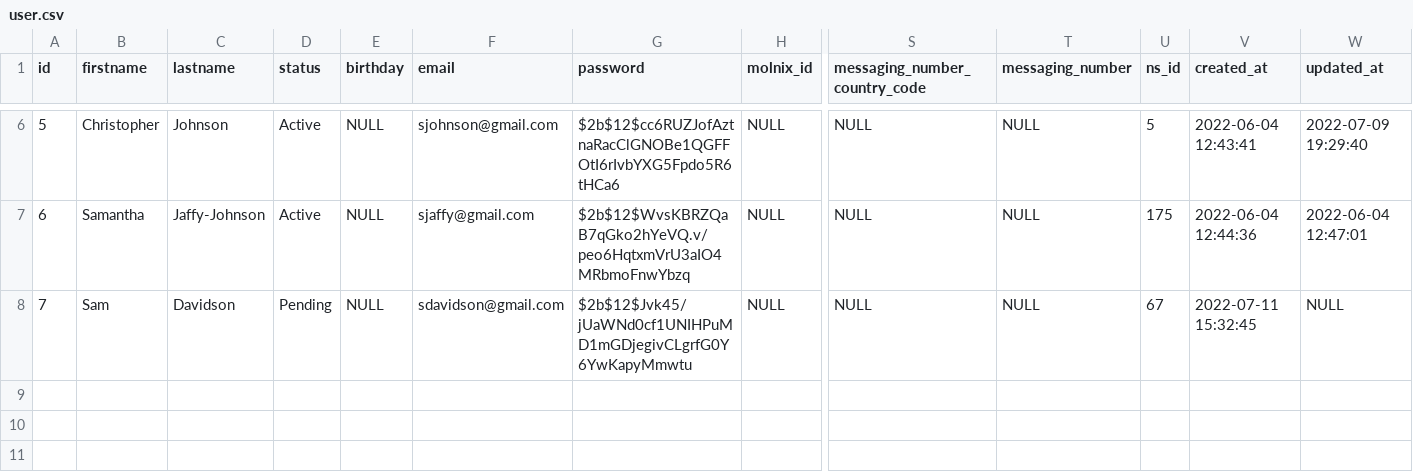
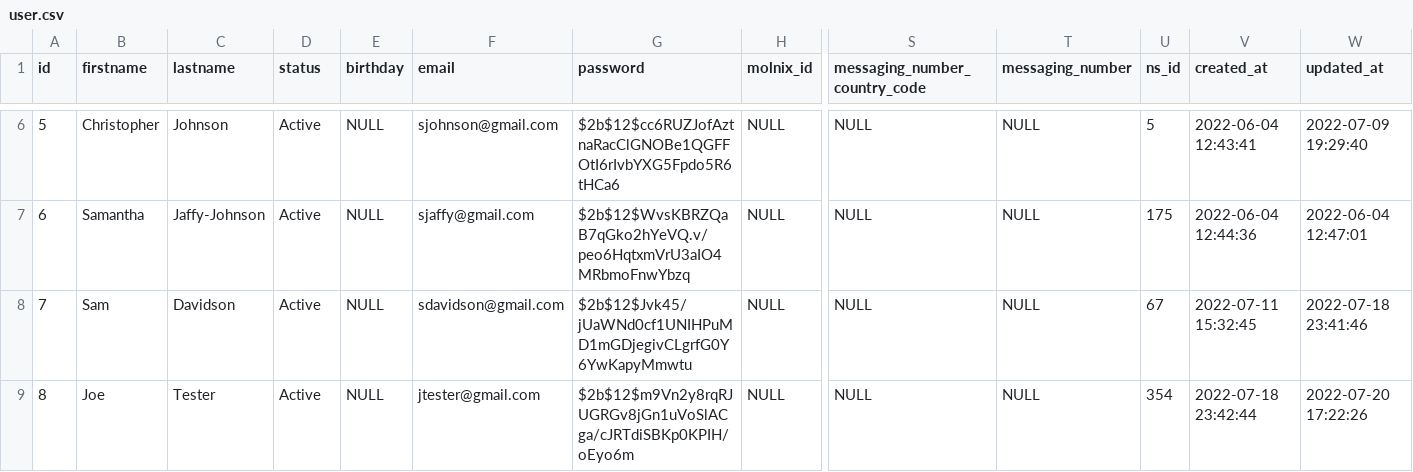
Before and after one commit to JonathanGarro/SIMS-Portal-Neo, a CSV file: flask_app/SIMS_Portal/static/data/user.csv, drawn as a sheet; only a part is shown, gaps mark what is left out; rows hold the shown columns only; the diff covers the shown part only; the diff names each change by its address in the sheet, - before the commit and + after, or states it on an @@ line.

```diff
--- a/flask_app/SIMS_Portal/static/data/user.csv
+++ b/flask_app/SIMS_Portal/static/data/user.csv
-D8 (status): Pending
+D8 (status): Active
-W8 (updated_at): NULL
+W8 (updated_at): 2022-07-18 23:41:46
+row 9: 8 | Joe | Tester | Active | NULL | jtester@gmail.com | $2b$12$m9Vn2y8rqRJUGRGv8jGn1uVoSlACga/cJRTdiSBKp0KPIH/oEyo6m | NULL | NULL | NULL | 354 | 2022-07-18 23:42:44 | 2022-07-20 17:22:26
```
Also changed, not shown: 1 added row and 7 edited cells elsewhere in this file, flask_app/SIMS_Portal/static/data/assignment.csv, flask_app/SIMS_Portal/static/data/badge.csv, 16 other files.
